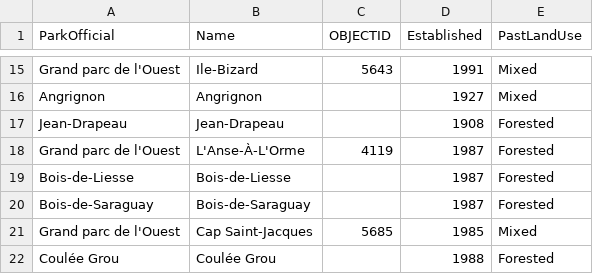
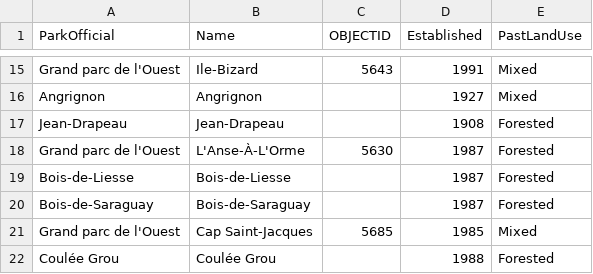
Before and after one commit to zule-lab/ParkLegacies, a CSV file: input/studyparks.csv, drawn as a sheet; only a part is shown, gaps mark what is left out.

Commit message:
fix object ID for l'anse-a-l'orme

```diff
--- a/input/studyparks.csv
+++ b/input/studyparks.csv
@@ -17,3 +17,3 @@ Angrignon,Angrignon,,1927,Mixed
 Jean-Drapeau,Jean-Drapeau,,1908,Forested
-Grand parc de l'Ouest,L'Anse-À-L'Orme,4119,1987,Forested
+Grand parc de l'Ouest,L'Anse-À-L'Orme,5630,1987,Forested
 Bois-de-Liesse,Bois-de-Liesse,,1987,Forested
```
